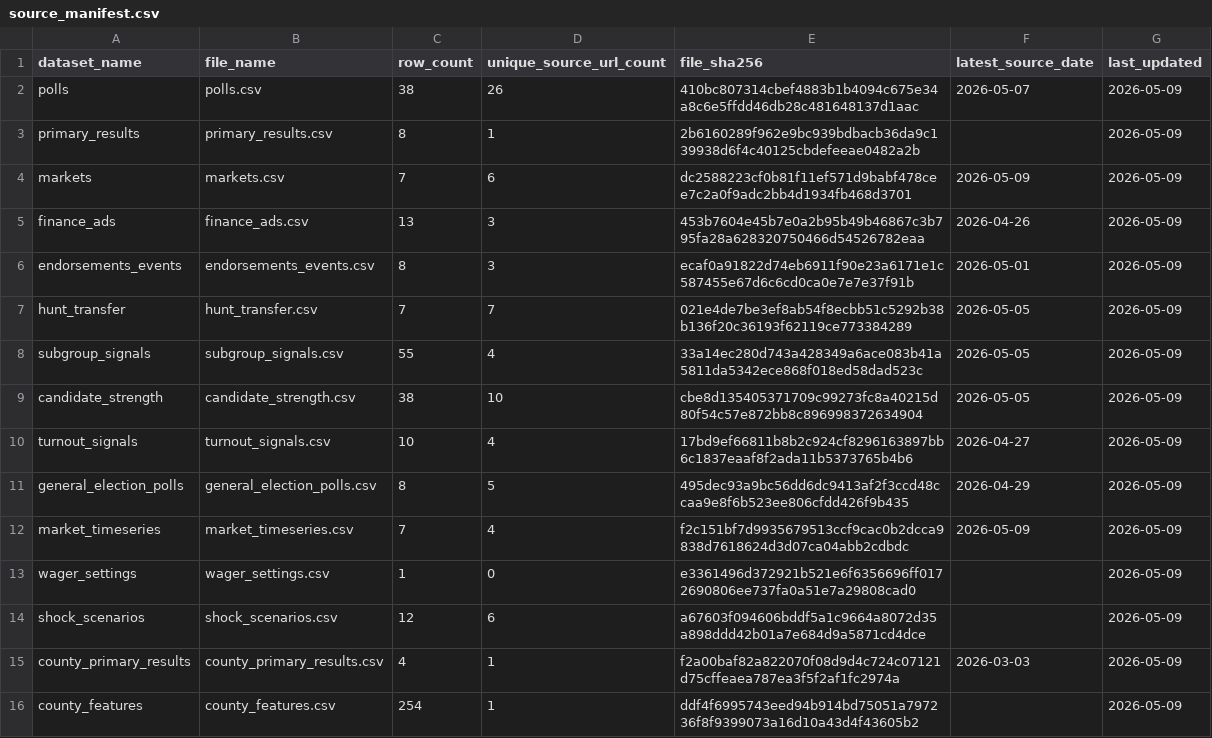
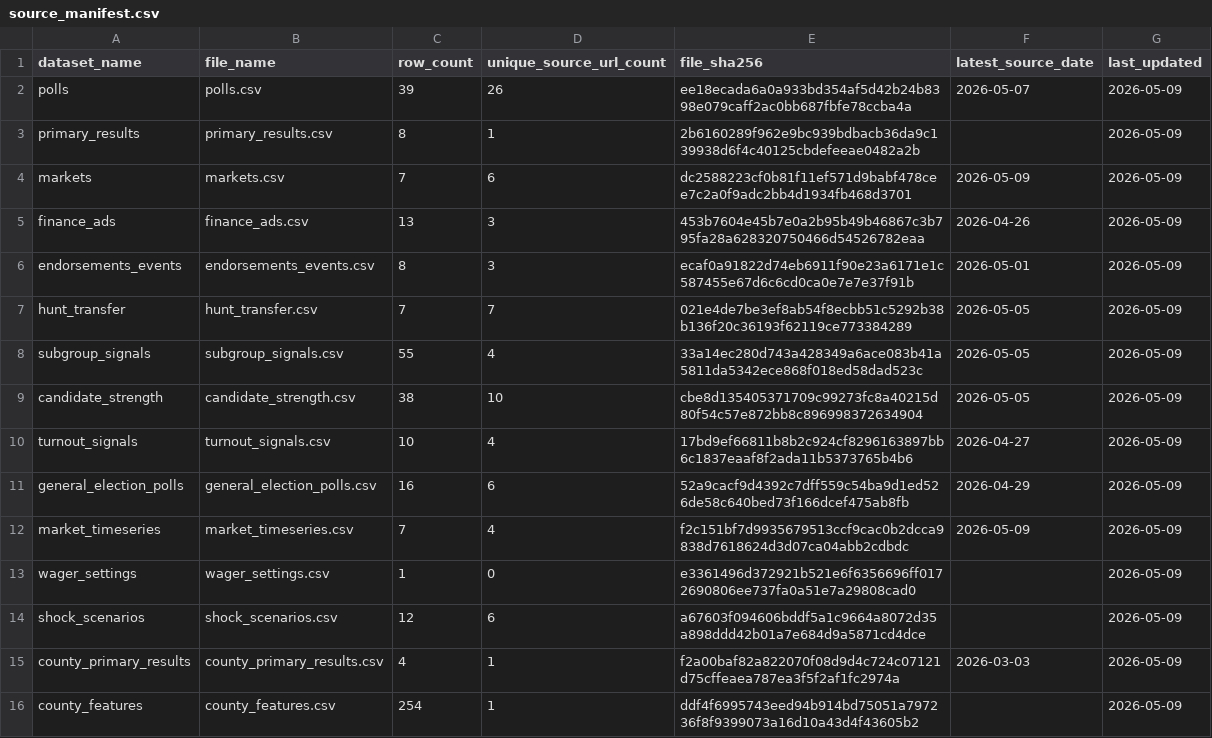
Before and after one commit to snailpop1/2026-Texas-GOP-Senate-Primary-Predictor, a CSV file: data/processed/source_manifest.csv, drawn as a sheet; only a part is shown.

```diff
--- a/data/processed/source_manifest.csv
+++ b/data/processed/source_manifest.csv
@@ -1,3 +1,3 @@
 dataset_name,file_name,row_count,unique_source_url_count,file_sha256,latest_source_date,last_updated
-polls,polls.csv,38,26,410bc807314cbef4883b1b4094c675e34a8c6e5ffdd46db28c481648137d1aac,2026-05-07,2026-05-09
+polls,polls.csv,39,26,ee18ecada6a0a933bd354af5d42b24b8398e079caff2ac0bb687fbfe78ccba4a,2026-05-07,2026-05-09
 primary_results,primary_results.csv,8,1,2b6160289f962e9bc939bdbacb36da9c139938d6f4c40125cbdefeeae0482a2b,,2026-05-09
@@ -10,3 +10,3 @@ candidate_strength,candidate_strength.csv,38,10,cbe8d135405371709c99273fc8a40215
 turnout_signals,turnout_signals.csv,10,4,17bd9ef66811b8b2c924cf8296163897bb6c1837eaaf8f2ada11b5373765b4b6,2026-04-27,2026-05-09
-general_election_polls,general_election_polls.csv,8,5,495dec93a9bc56dd6dc9413af2f3ccd48ccaa9e8f6b523ee806cfdd426f9b435,2026-04-29,2026-05-09
+general_election_polls,general_election_polls.csv,16,6,52a9cacf9d4392c7dff559c54ba9d1ed526de58c640bed73f166dcef475ab8fb,2026-04-29,2026-05-09
 market_timeseries,market_timeseries.csv,7,4,f2c151bf7d9935679513ccf9cac0b2dcca9838d7618624d3d07ca04abb2cdbdc,2026-05-09,2026-05-09
```
Also changed, not shown: data/processed/general_election_polls.csv, data/processed/polls.csv, 7 other files.
